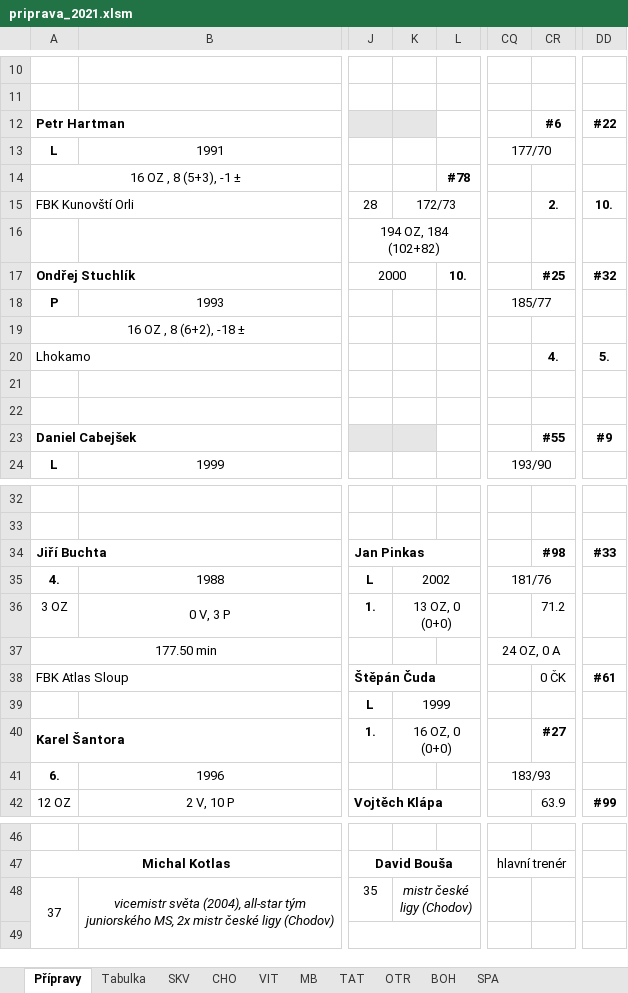
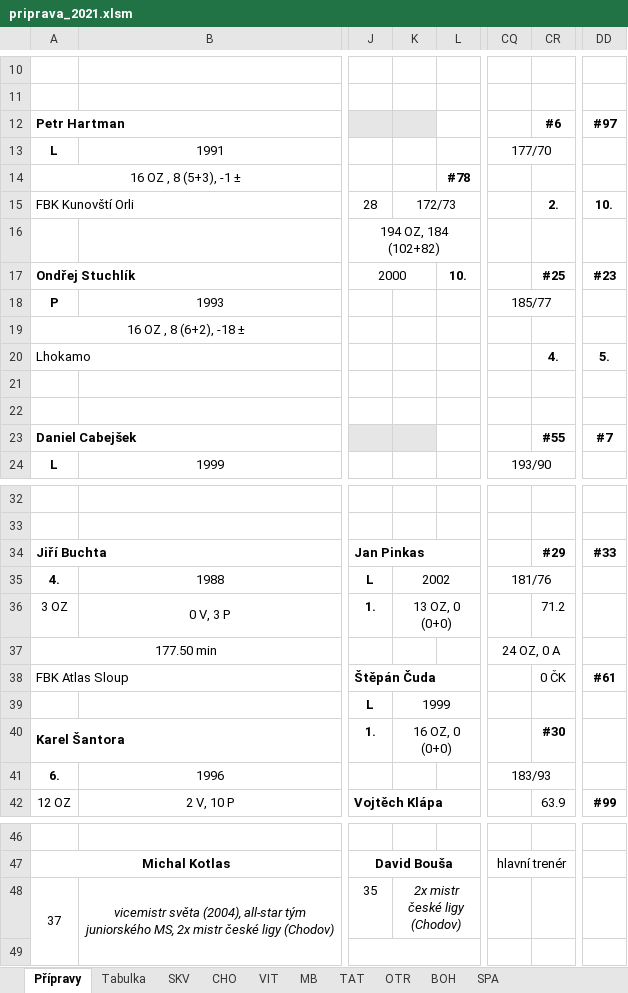
Before and after one commit to klimarichard/ceskyflorbal, an Excel workbook: priprava_2021.xlsm, sheet Přípravy, drawn as a sheet; only a part is shown, gaps mark what is left out; values as stored, in another font and other column widths than the file's, no borders; conditional formats not drawn; the diff names each change by its address in the sheet, - before the commit and + after, or states it on an @@ line.

Commit message:
Corrected jersey numbers for Otrokovice

```diff
--- a/priprava_2021.xlsm (sheet Přípravy)
+++ b/priprava_2021.xlsm (sheet Přípravy)
-DD12: #22
+DD12: #97
-DD17: #32
+DD17: #23
-DD23: #9
+DD23: #7
-CR34: #98
+CR34: #29
-CR40: #27
+CR40: #30
-K48: mistr české ligy (Chodov)
+K48: 2x mistr české ligy (Chodov)
```
Also changed, not shown: sheet OTR, sheet SKV.
